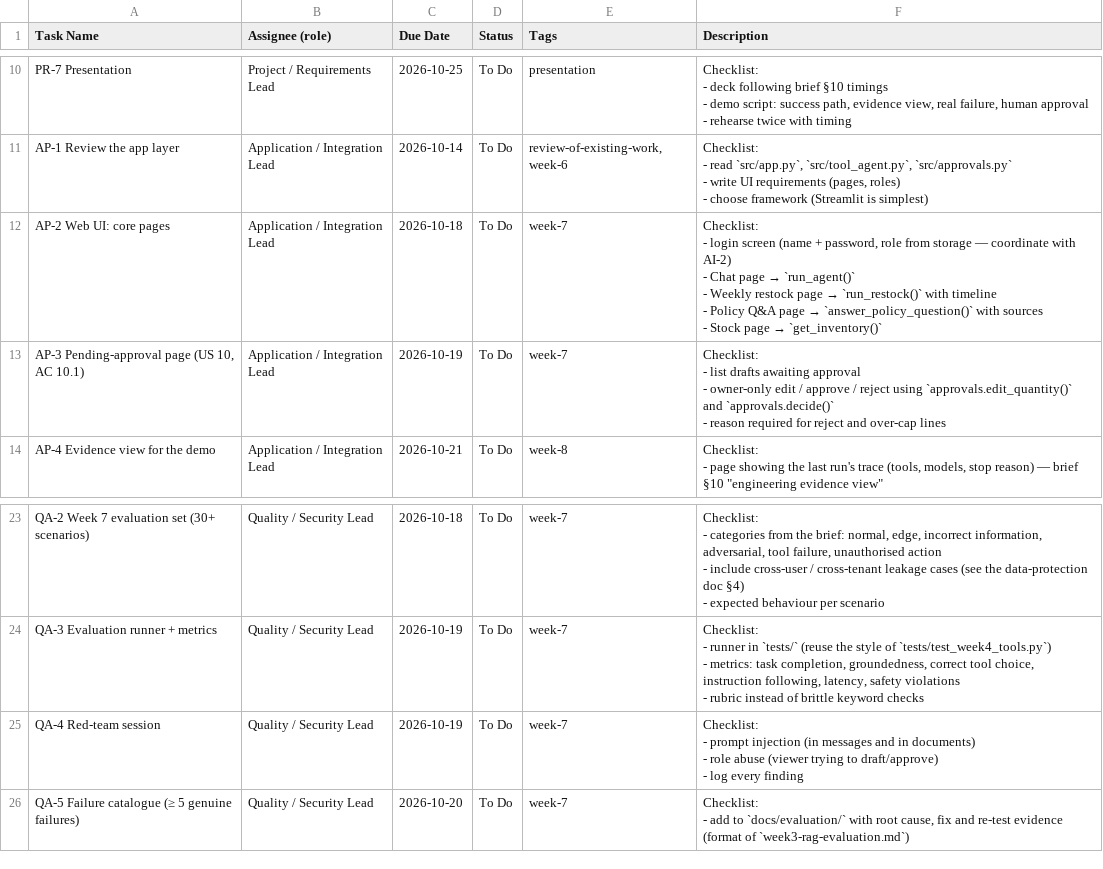
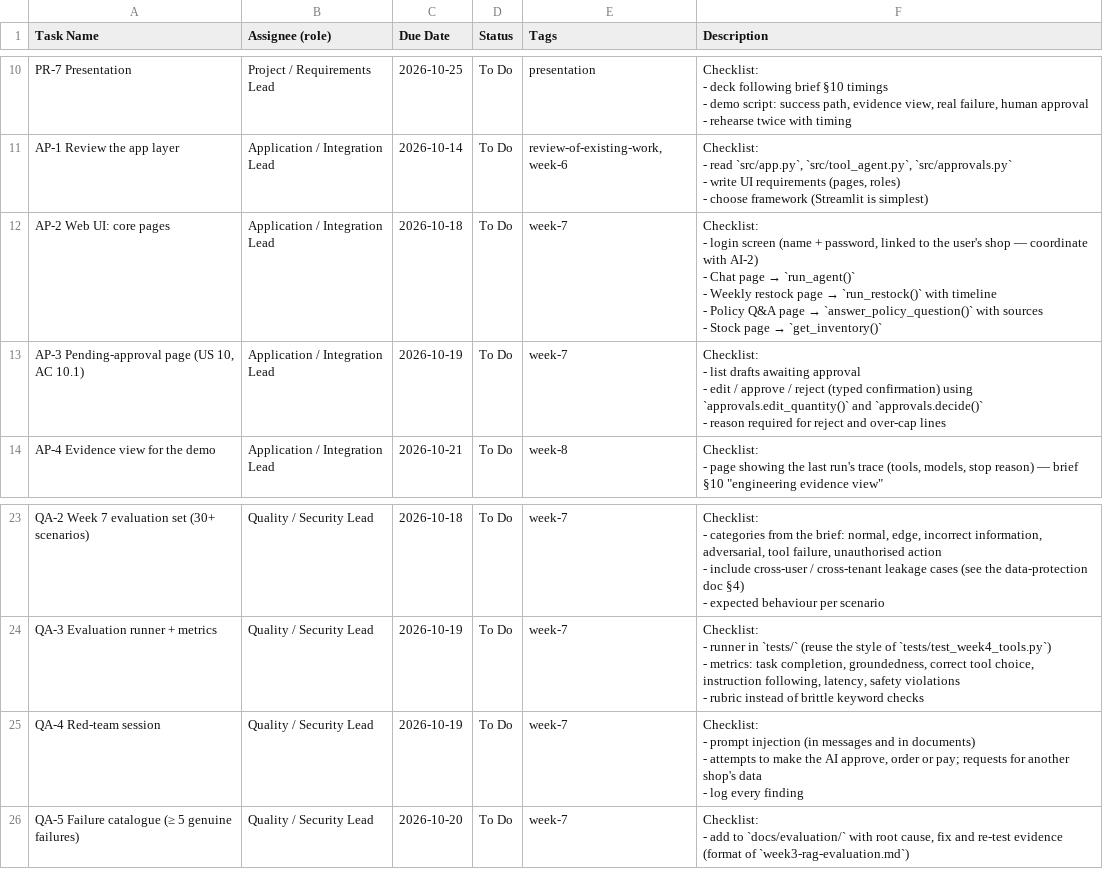
Before and after one commit to AJmight/Capstone_project-, a CSV file: docs/team/task-board.csv, drawn as a sheet; only a part is shown, gaps mark what is left out.

Commit message:
Week 5: agent task contract, three execution traces, bounded autonomy evidence

```diff
--- a/docs/team/task-board.csv
+++ b/docs/team/task-board.csv
@@ -41,12 +41,12 @@ AP-1 Review the app layer,Application / Integration Lead,2026-10-14,To Do,"revie
 - choose framework (Streamlit is simplest)"
-AP-2 Web UI: core pages,Application / Integration Lead,2026-10-18,To Do,week-7,"Checklist:
-- login screen (name + password, role from storage — coordinate with AI-2)
-- Chat page → `run_agent()`
-- Weekly restock page → `run_restock()` with timeline
-- Policy Q&A page → `answer_policy_question()` with sources
-- Stock page → `get_inventory()`"
-"AP-3 Pending-approval page (US 10, AC 10.1)",Application / Integration Lead,2026-10-19,To Do,week-7,"Checklist:
-- list drafts awaiting approval
-- owner-only edit / approve / reject using `approvals.edit_quantity()` and `approvals.decide()`
-- reason required for reject and over-cap lines"
+AP-2 Web UI: core pages,Application / Integration Lead,2026-10-18,To Do,week-7,"Checklist:
+- login screen (name + password, linked to the user's shop — coordinate with AI-2)
+- Chat page → `run_agent()`
+- Weekly restock page → `run_restock()` with timeline
+- Policy Q&A page → `answer_policy_question()` with sources
+- Stock page → `get_inventory()`"
+"AP-3 Pending-approval page (US 10, AC 10.1)",Application / Integration Lead,2026-10-19,To Do,week-7,"Checklist:
+- list drafts awaiting approval
+- edit / approve / reject (typed confirmation) using `approvals.edit_quantity()` and `approvals.decide()`
+- reason required for reject and over-cap lines"
 AP-4 Evidence view for the demo,Application / Integration Lead,2026-10-21,To Do,week-8,"Checklist:
@@ -90,6 +90,6 @@ QA-3 Evaluation runner + metrics,Quality / Security Lead,2026-10-19,To Do,week-7
 - rubric instead of brittle keyword checks"
-QA-4 Red-team session,Quality / Security Lead,2026-10-19,To Do,week-7,"Checklist:
-- prompt injection (in messages and in documents)
-- role abuse (viewer trying to draft/approve)
-- log every finding"
+QA-4 Red-team session,Quality / Security Lead,2026-10-19,To Do,week-7,"Checklist:
+- prompt injection (in messages and in documents)
+- attempts to make the AI approve, order or pay; requests for another shop's data
+- log every finding"
 QA-5 Failure catalogue (≥ 5 genuine failures),Quality / Security Lead,2026-10-20,To Do,week-7,"Checklist:
```
Also changed, not shown: 56 other files.
